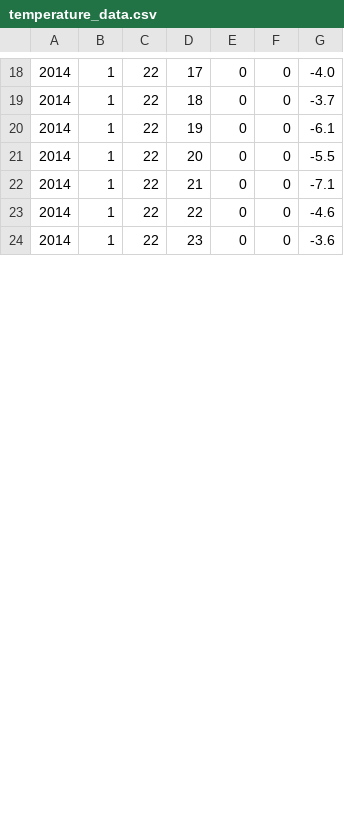
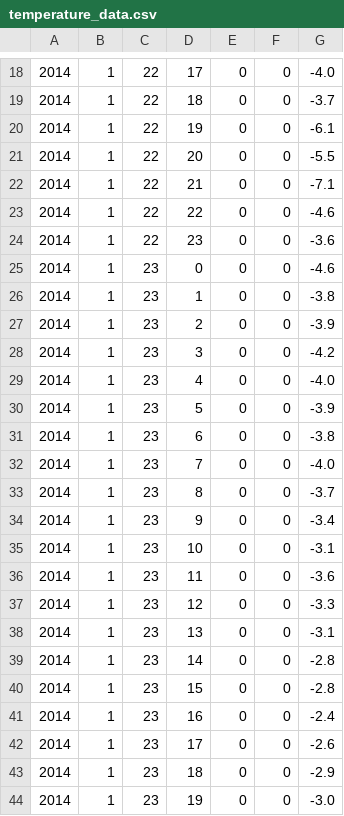
Before and after one commit to simena86/simena86.github.com, a CSV file: powermeter/data/temperature_data.csv, drawn as a sheet; only a part is shown, gaps mark what is left out; the diff covers the shown part only.

```diff
--- a/powermeter/data/temperature_data.csv
+++ b/powermeter/data/temperature_data.csv
@@ -24 +24,21 @@
 2014,1,22,23,0,0,-3.6
+2014,1,23,0,0,0,-4.6
+2014,1,23,1,0,0,-3.8
+2014,1,23,2,0,0,-3.9
+2014,1,23,3,0,0,-4.2
+2014,1,23,4,0,0,-4.0
+2014,1,23,5,0,0,-3.9
+2014,1,23,6,0,0,-3.8
+2014,1,23,7,0,0,-4.0
+2014,1,23,8,0,0,-3.7
+2014,1,23,9,0,0,-3.4
+2014,1,23,10,0,0,-3.1
+2014,1,23,11,0,0,-3.6
+2014,1,23,12,0,0,-3.3
+2014,1,23,13,0,0,-3.1
+2014,1,23,14,0,0,-2.8
+2014,1,23,15,0,0,-2.8
+2014,1,23,16,0,0,-2.4
+2014,1,23,17,0,0,-2.6
+2014,1,23,18,0,0,-2.9
+2014,1,23,19,0,0,-3.0
```
Also changed, not shown: 4 added rows and 24 edited cells elsewhere in this file, powermeter/data/power_data.csv, powermeter/data/price_data.csv.
